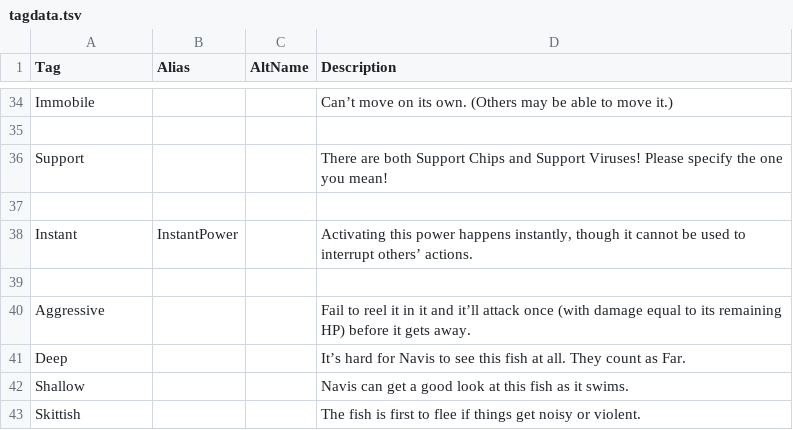
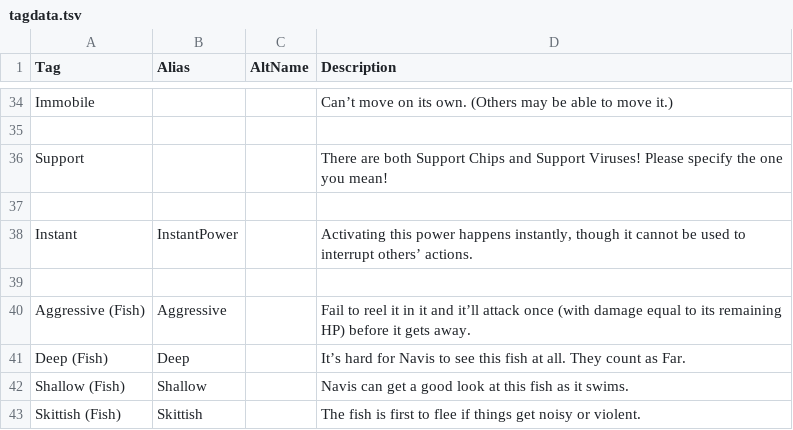
Before and after one commit to gskbladez/PROGBOT_CODE_DUMP, a TSV file: tables/tagdata.tsv, drawn as a sheet; only a part is shown, gaps mark what is left out; removed rows and columns are numbered as before the commit, all else as after; the diff names each change by its address in the sheet, - before the commit and + after, or states it on an @@ line.

Commit message:
fish to Fish
listen I think its funny if proggers is vague about what a fish actually is

```diff
--- a/tables/tagdata.tsv
+++ b/tables/tagdata.tsv
-row 40: Aggressive |  |  | Fail to reel it in it and it’ll attack once (with damage equal to its remaining HP) before it gets away.
-row 41: Deep |  |  | It’s hard for Navis to see this fish at all. They count as Far.
-row 42: Shallow |  |  | Navis can get a good look at this fish as it swims.
-row 43: Skittish |  |  | The fish is first to flee if things get noisy or violent.
+row 40: Aggressive (Fish) | Aggressive |  | Fail to reel it in it and it’ll attack once (with damage equal to its remaining HP) before it gets away.
+row 41: Deep (Fish) | Deep |  | It’s hard for Navis to see this fish at all. They count as Far.
+row 42: Shallow (Fish) | Shallow |  | Navis can get a good look at this fish as it swims.
+row 43: Skittish (Fish) | Skittish |  | The fish is first to flee if things get noisy or violent.
```
Also changed, not shown: tables/helpresponses.tsv, 1 other file.
